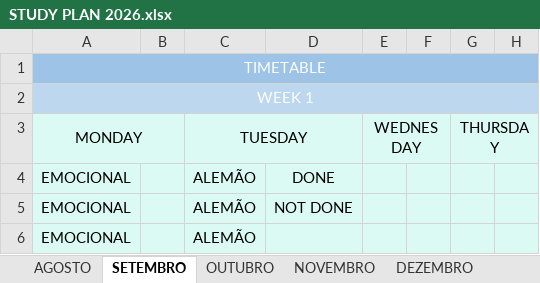
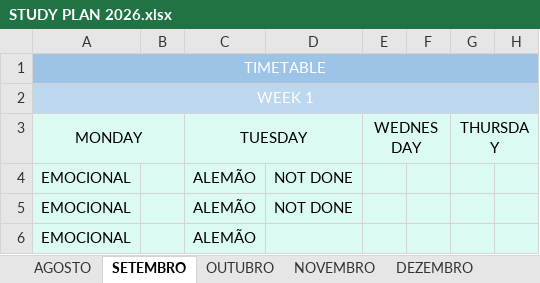
Before and after one commit to projetoempresaficticia/study, an Excel workbook: STUDY PLAN 2026.xlsx, sheet SETEMBRO, drawn as a sheet; only a part is shown; values as stored, in another font and other column widths than the file's, no borders; conditional formats not drawn; the diff names each change by its address in the sheet, - before the commit and + after, or states it on an @@ line.

```diff
--- a/STUDY PLAN 2026.xlsx (sheet SETEMBRO)
+++ b/STUDY PLAN 2026.xlsx (sheet SETEMBRO)
-D4: DONE
+D4: NOT DONE
```
Also changed, not shown: 2 other files.
